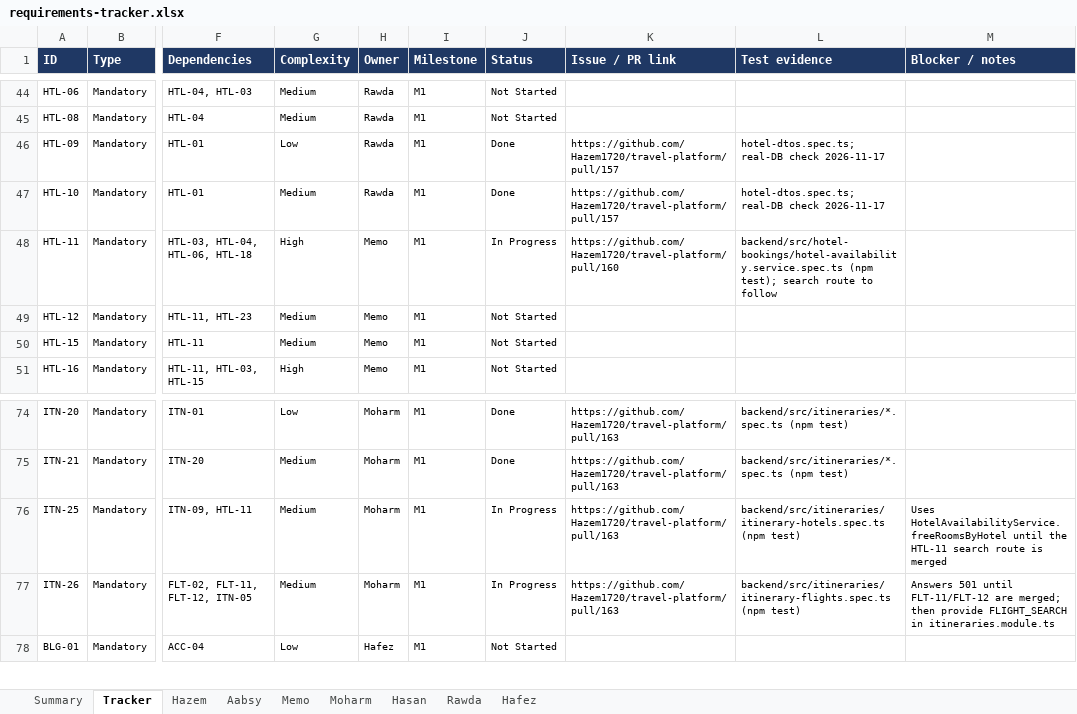
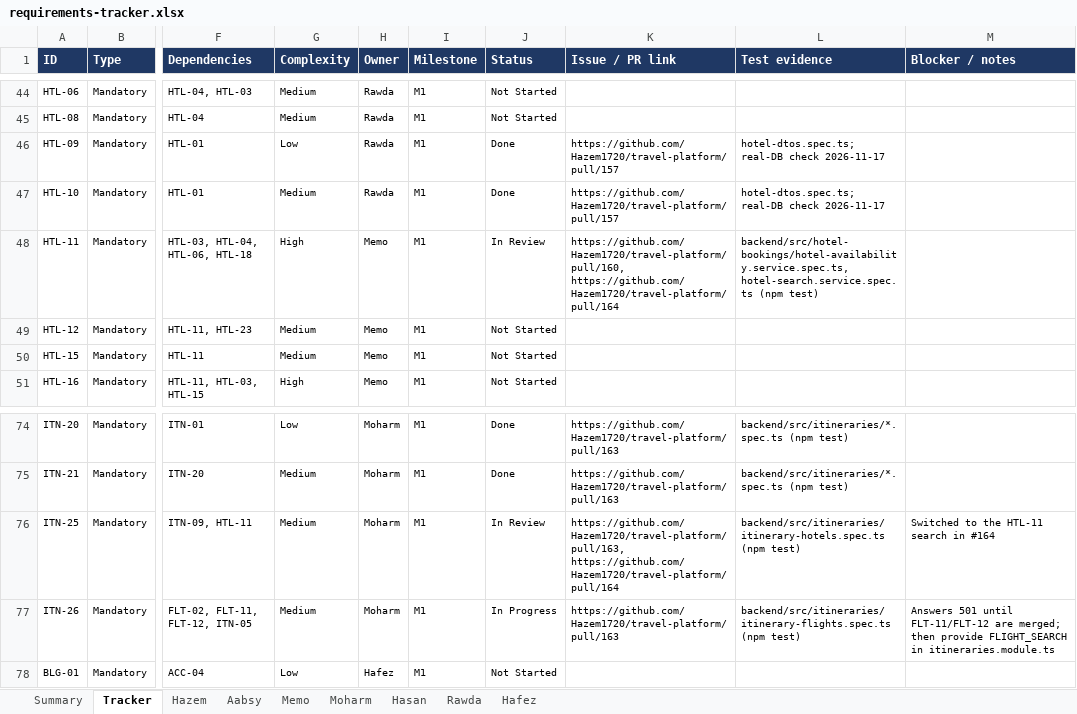
Before and after one commit to Hazem1720/travel-platform, an Excel workbook: docs/requirements/requirements-tracker.xlsx, sheet Tracker, drawn as a sheet; only a part is shown, gaps mark what is left out; values as stored, in another font and other column widths than the file's, no borders; charts and pictures not drawn; the diff names each change by its address in the sheet, - before the commit and + after, or states it on an @@ line.

```diff
--- a/docs/requirements/requirements-tracker.xlsx (sheet Tracker)
+++ b/docs/requirements/requirements-tracker.xlsx (sheet Tracker)
-J48 (Status): In Progress
+J48 (Status): In Review
-K48 (Issue / PR link): https://github.com/Hazem1720/travel-platform/pull/160
+K48 (Issue / PR link): https://github.com/Hazem1720/travel-platform/pull/160, https://github.com/Hazem1720/travel-platform/pull/164
-L48 (Test evidence): backend/src/hotel-bookings/hotel-availability.service.spec.ts (npm test); search route to follow
+L48 (Test evidence): backend/src/hotel-bookings/hotel-availability.service.spec.ts, hotel-search.service.spec.ts (npm test)
-J76 (Status): In Progress
+J76 (Status): In Review
-K76 (Issue / PR link): https://github.com/Hazem1720/travel-platform/pull/163
+K76 (Issue / PR link): https://github.com/Hazem1720/travel-platform/pull/163, https://github.com/Hazem1720/travel-platform/pull/164
-M76 (Blocker / notes): Uses HotelAvailabilityService.freeRoomsByHotel until the HTL-11 search route is merged
+M76 (Blocker / notes): Switched to the HTL-11 search in #164
```
Also changed, not shown: sheet Summary, sheet Moharm, sheet Memo, 1 other file.
